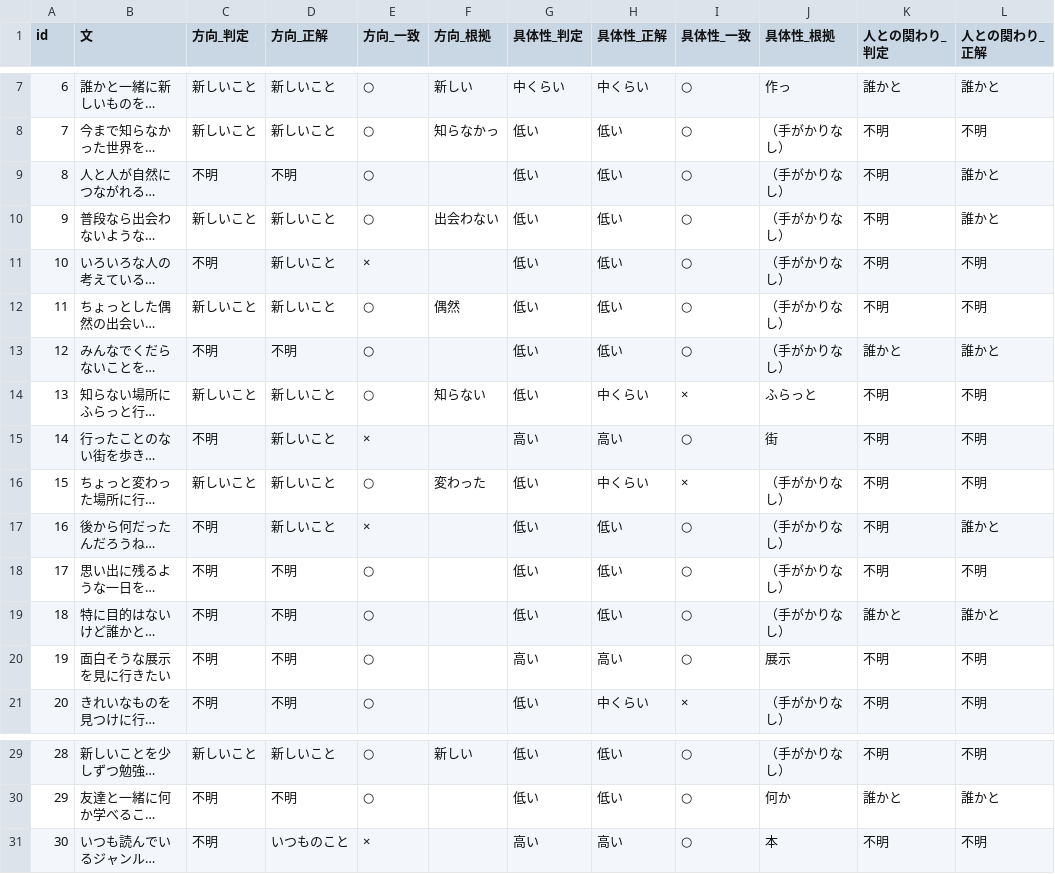
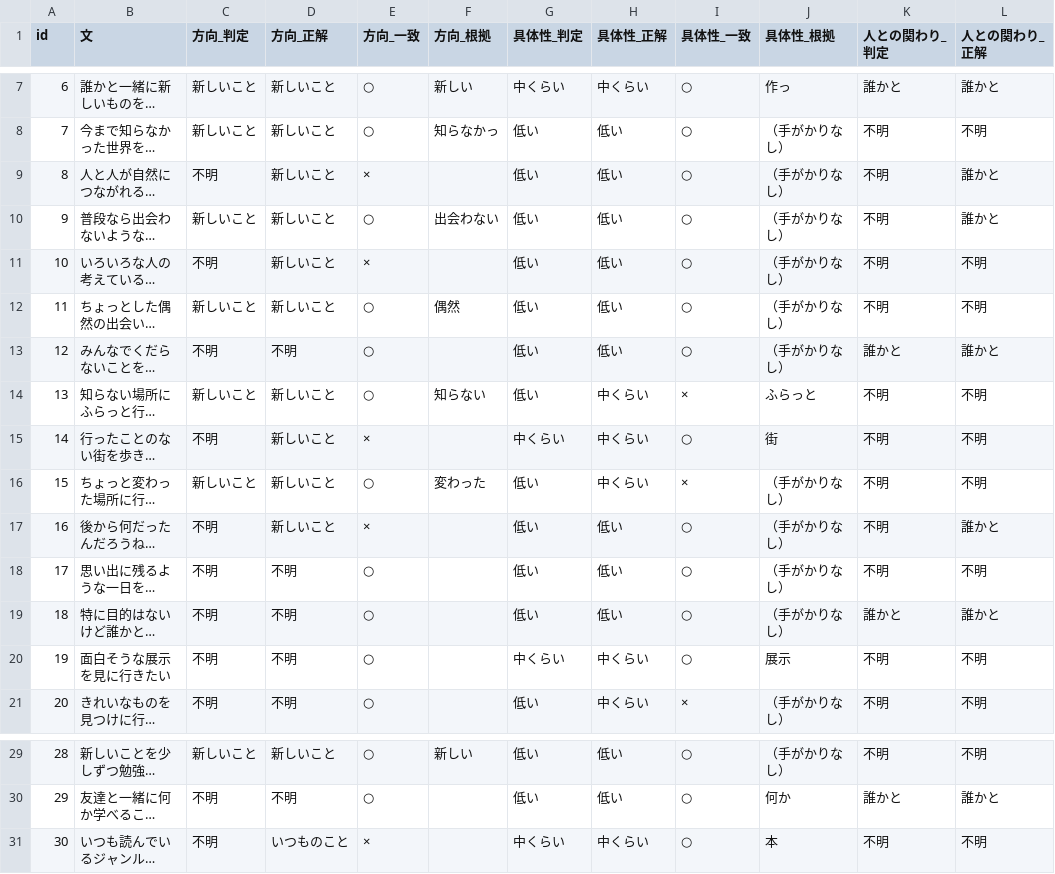
Before and after one commit to mikaworks-dsgn/accessible-device-guide-ai, a CSV file: data/eval_result.csv, drawn as a sheet; only a part is shown, gaps mark what is left out; long unchanged cells end in …; the diff names each change by its address in the sheet, - before the commit and + after, or states it on an @@ line.

```diff
--- a/data/eval_result.csv
+++ b/data/eval_result.csv
-D9 (方向_正解): 不明
+D9 (方向_正解): 新しいこと
-E9 (方向_一致): ○
+E9 (方向_一致): ×
-G15 (具体性_判定): 高い
+G15 (具体性_判定): 中くらい
-H15 (具体性_正解): 高い
+H15 (具体性_正解): 中くらい
-G20 (具体性_判定): 高い
+G20 (具体性_判定): 中くらい
-H20 (具体性_正解): 高い
+H20 (具体性_正解): 中くらい
-G31 (具体性_判定): 高い
+G31 (具体性_判定): 中くらい
-H31 (具体性_正解): 高い
+H31 (具体性_正解): 中くらい
```
Also changed, not shown: data/cue_dictionary.csv, data/eval_sentences.csv, 6 other files.
